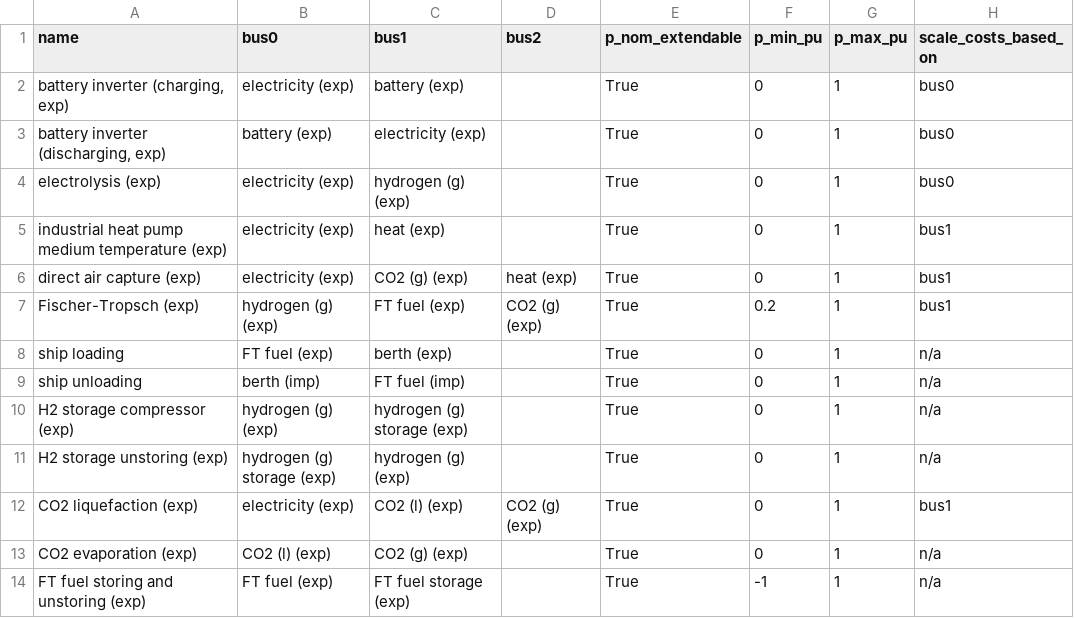
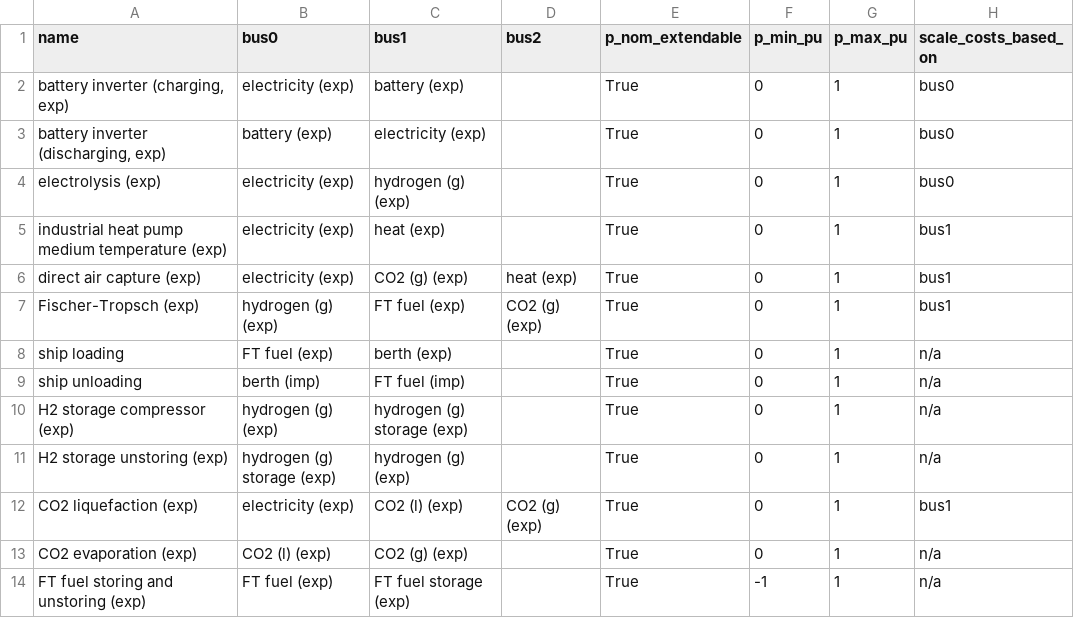
Before and after one commit to fneum/trace, a CSV file: escs/shipping-ftfuel-flexible/links.csv, drawn as a sheet.

```diff
--- a/escs/shipping-ftfuel-flexible/links.csv
+++ b/escs/shipping-ftfuel-flexible/links.csv
@@ -6,3 +6,3 @@ industrial heat pump medium temperature (exp),electricity (exp),heat (exp),,True
 direct air capture (exp),electricity (exp),CO2 (g) (exp),heat (exp),True,0,1,bus1
-Fischer-Tropsch (exp),hydrogen (g) (exp),FT fuel (exp),CO2 (g) (exp),True,0.2,1,bus1
+Fischer-Tropsch (exp),hydrogen (g) (exp),FT fuel (exp),CO2 (g) (exp),True,0,1,bus1
 ship loading,FT fuel (exp),berth (exp),,True,0,1,n/a
```
Also changed, not shown: escs/shipping-ftfuel-wasteheat/links.csv, 1 other file.
